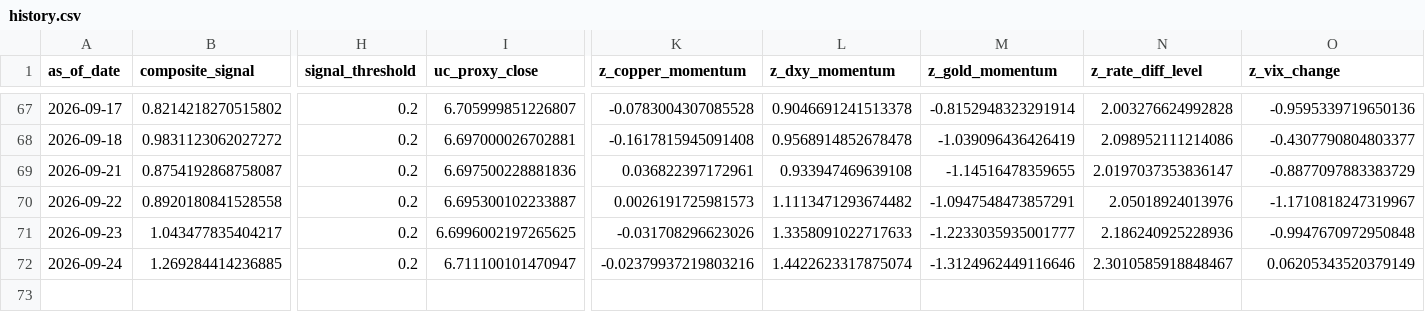
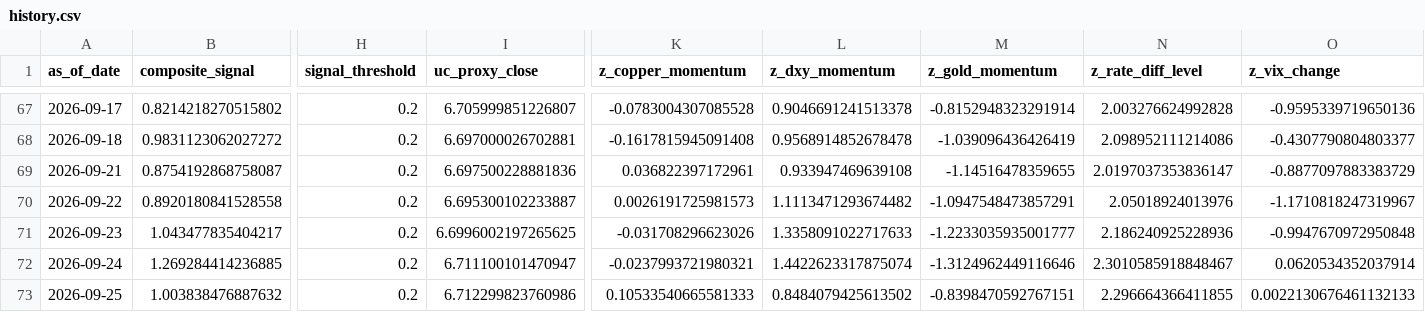
Before and after one commit to Allanli1011/uc-trading, a CSV file: signals/history.csv, drawn as a sheet; only a part is shown, gaps mark what is left out; rows hold the shown columns only; the diff names each change by its address in the sheet, - before the commit and + after, or states it on an @@ line.

```diff
--- a/signals/history.csv
+++ b/signals/history.csv
-K72 (z_copper_momentum): -0.02379937219803216
+K72 (z_copper_momentum): -0.0237993721980321
-O72 (z_vix_change): 0.06205343520379149
+O72 (z_vix_change): 0.0620534352037914
+row 73: 2026-09-25 | 1.003838476887632 | 0.2 | 6.712299823760986 | 0.10533540665581333 | 0.8484079425613502 | -0.8398470592767151 | 2.296664366411855 | 0.0022130676461132133
```
Also changed, not shown: signals/paper_pnl.csv, 4 other files.
